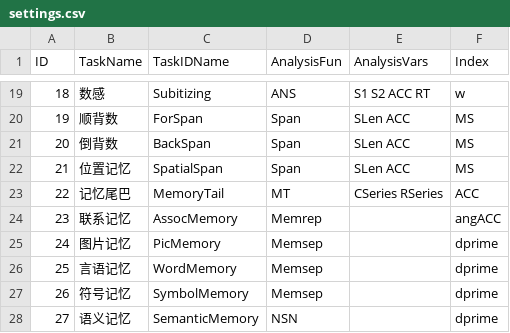
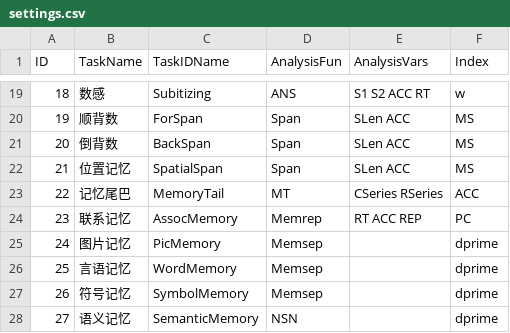
Before and after one commit to iquizoo/rawdata-parser, a CSV file: config/settings.csv, drawn as a sheet; only a part is shown, gaps mark what is left out.

```diff
--- a/config/settings.csv
+++ b/config/settings.csv
@@ -23,3 +23,3 @@ ID,TaskName,TaskIDName,AnalysisFun,AnalysisVars,Index
 22,"记忆尾巴","MemoryTail","MT","CSeries RSeries","ACC"
-23,"联系记忆","AssocMemory","Memrep","","angACC"
+23,"联系记忆","AssocMemory","Memrep","RT ACC REP","PC"
 24,"图片记忆","PicMemory","Memsep","","dprime"
```
Also changed, not shown: 2 other files.
